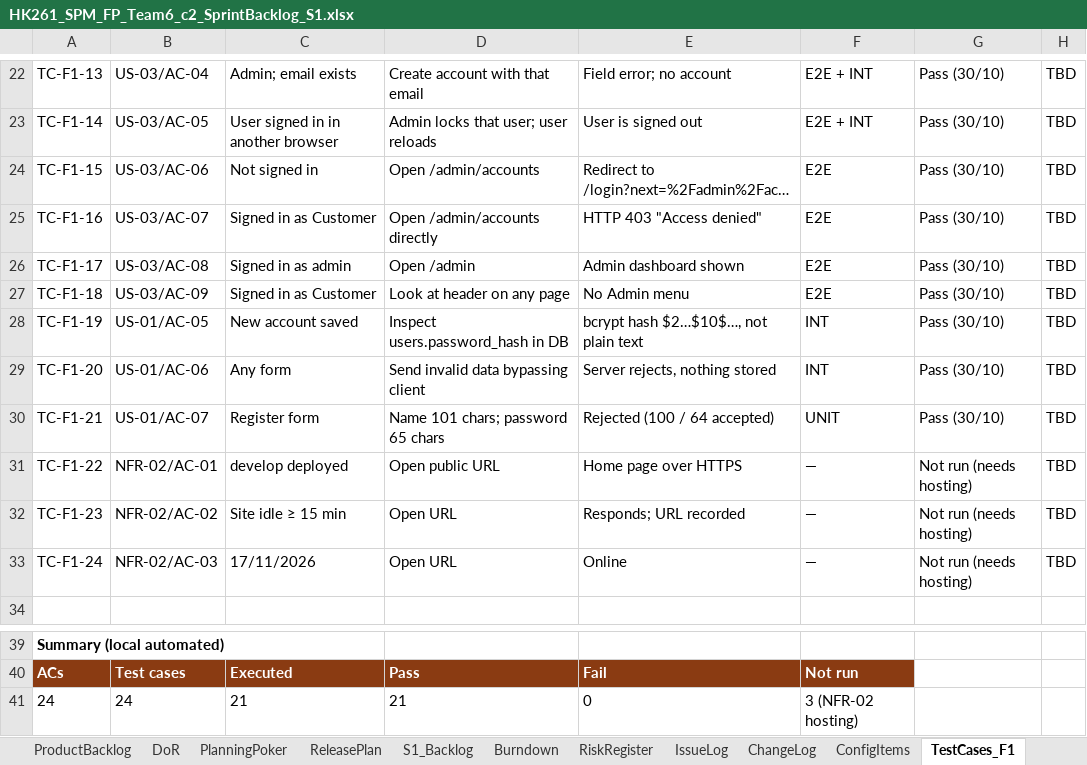
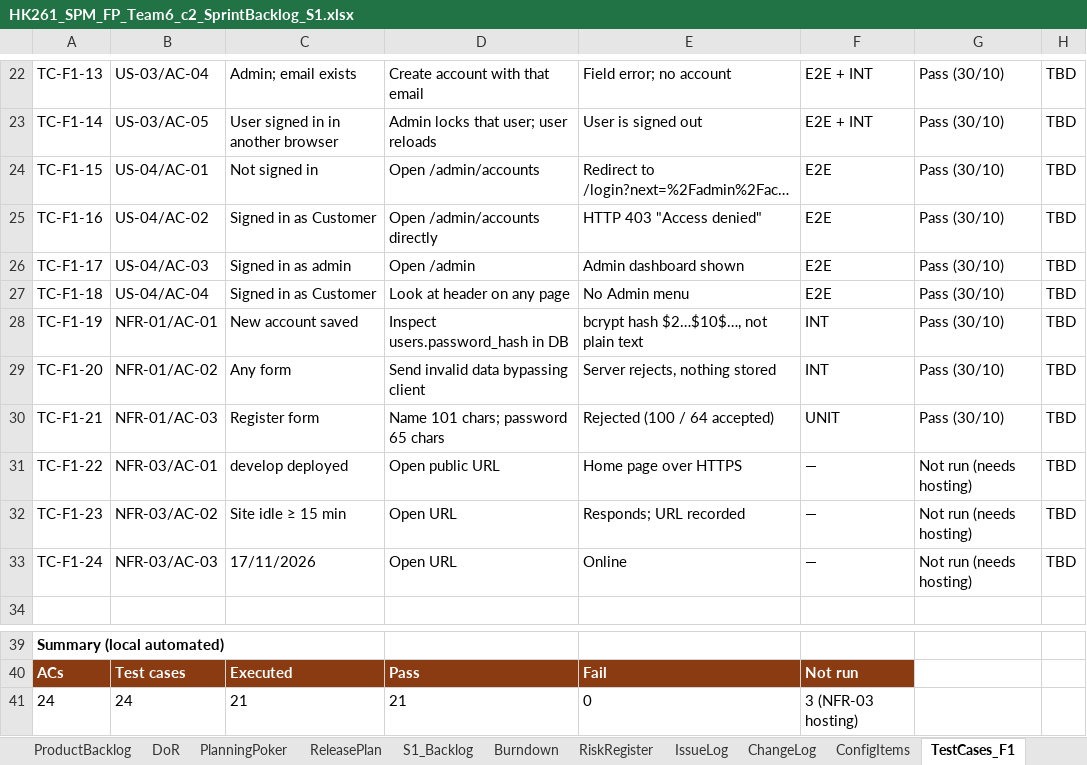
Before and after one commit to Tdat10052499/E-Commercial-Book-Store, an Excel workbook: deliverables/S1/HK261_SPM_FP_Team6_c2_SprintBacklog_S1.xlsx, sheet TestCases_F1, drawn as a sheet; only a part is shown, gaps mark what is left out; long unchanged cells end in …; values as stored, in another font and other column widths than the file's, no borders; the diff names each change by its address in the sheet, - before the commit and + after, or states it on an @@ line.

```diff
--- a/deliverables/S1/HK261_SPM_FP_Team6_c2_SprintBacklog_S1.xlsx (sheet TestCases_F1)
+++ b/deliverables/S1/HK261_SPM_FP_Team6_c2_SprintBacklog_S1.xlsx (sheet TestCases_F1)
-B24: US-03/AC-06
+B24: US-04/AC-01
-B25: US-03/AC-07
+B25: US-04/AC-02
-B26: US-03/AC-08
+B26: US-04/AC-03
-B27: US-03/AC-09
+B27: US-04/AC-04
-B28: US-01/AC-05
+B28: NFR-01/AC-01
-B29: US-01/AC-06
+B29: NFR-01/AC-02
-B30: US-01/AC-07
+B30: NFR-01/AC-03
-B31: NFR-02/AC-01
+B31: NFR-03/AC-01
-B32: NFR-02/AC-02
+B32: NFR-03/AC-02
-B33: NFR-02/AC-03
+B33: NFR-03/AC-03
-F41: 3 (NFR-02 hosting)
+F41: 3 (NFR-03 hosting)
```
Also changed, not shown: sheet ProductBacklog, sheet S1_Backlog, sheet PlanningPoker, sheet ReleasePlan, sheet Burndown, sheet ChangeLog, 26 other files.
